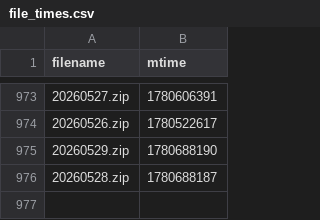
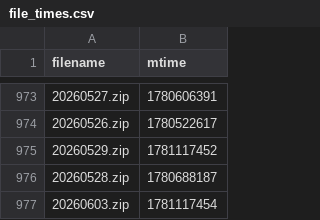
Before and after one commit to Sky9x/mbta-gtfs-data-gen, a CSV file: file_times.csv, drawn as a sheet; only a part is shown, gaps mark what is left out.

```diff
--- a/file_times.csv
+++ b/file_times.csv
@@ -974,3 +974,4 @@ filename,mtime
 20260526.zip,1780522617
-20260529.zip,1780688190
+20260529.zip,1781117452
 20260528.zip,1780688187
+20260603.zip,1781117454
```
Also changed, not shown: 3 other files.
